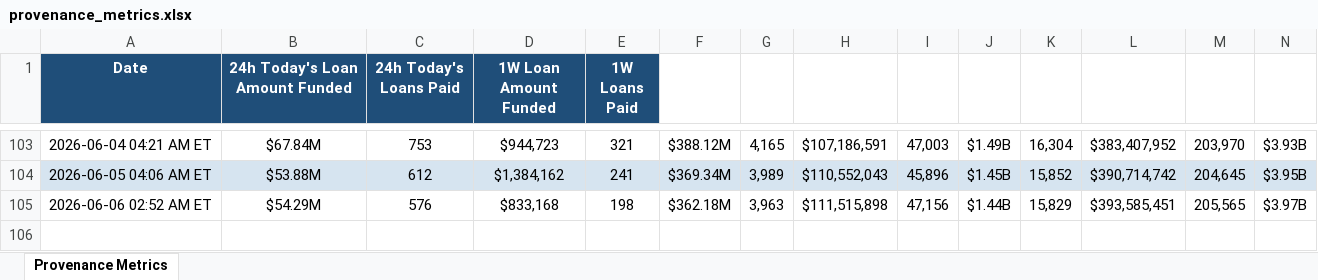
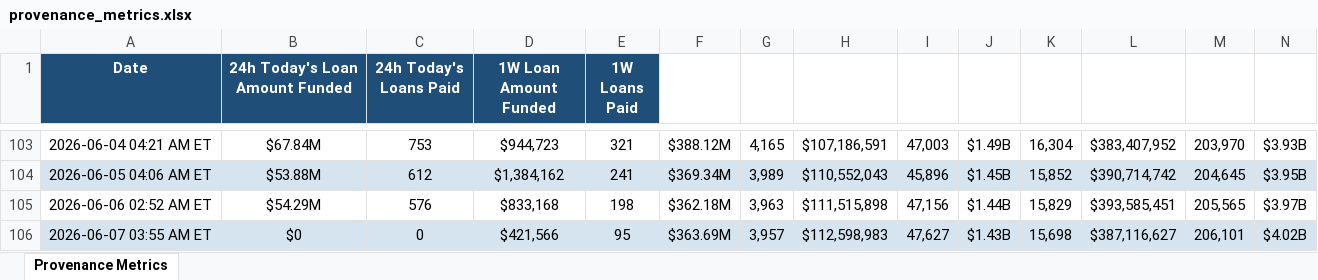
Before and after one commit to iehuanchong/Figure-Scraper, an Excel workbook: provenance_metrics.xlsx, sheet Provenance Metrics, drawn as a sheet; only a part is shown, gaps mark what is left out; values as stored, in another font and other column widths than the file's, no borders; rows hold the shown columns only; the diff names each change by its address in the sheet, - before the commit and + after, or states it on an @@ line.

```diff
--- a/provenance_metrics.xlsx (sheet Provenance Metrics)
+++ b/provenance_metrics.xlsx (sheet Provenance Metrics)
+row 106: 2026-06-07 03:55 AM ET | $0 | 0 | $421,566 | 95 | $363.69M | 3,957 | $112,598,983 | 47,627 | $1.43B | 15,698 | $387,116,627 | 206,101 | $4.02B
```
Also changed, not shown: 1 other file.
